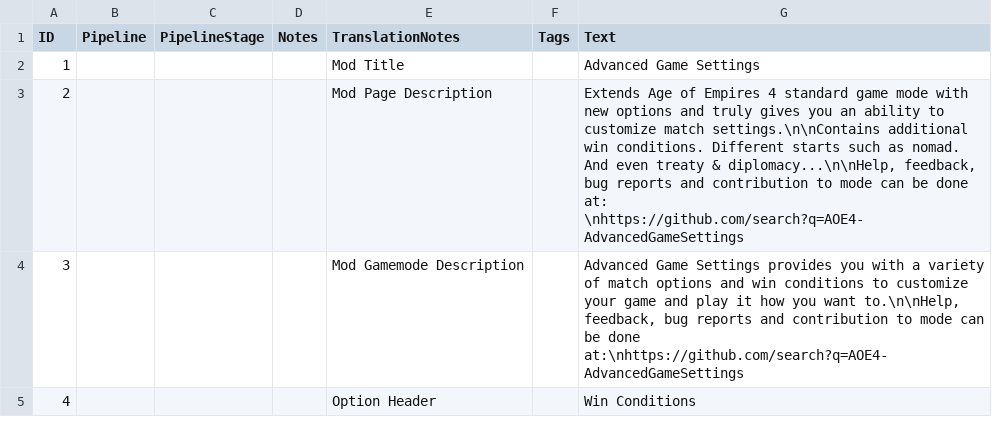
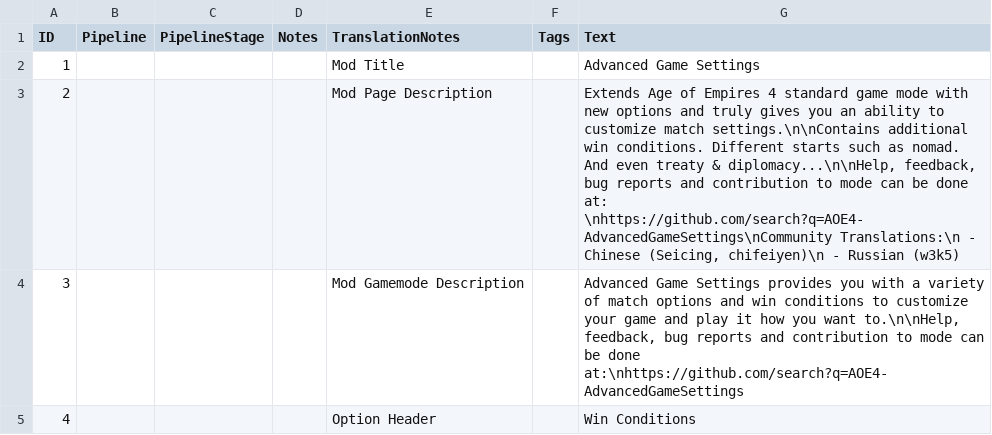
Before and after one commit to Woprok/AOE4-AdvancedGameSettings, a CSV file: assets/locdb/Advanced Game Settings_en.csv, drawn as a sheet; only a part is shown.

```diff
--- a/assets/locdb/Advanced Game Settings_en.csv
+++ b/assets/locdb/Advanced Game Settings_en.csv
@@ -2,3 +2,3 @@
 1,,,,Mod Title,,Advanced Game Settings
-2,,,,Mod Page Description,,"Extends Age of Empires 4 standard game mode with new options and truly gives you an ability to customize match settings.\n\nContains additional win conditions. Different starts such as nomad. And even treaty & diplomacy...\n\nHelp, feedback, bug reports and contribution to mode can be done at: \nhttps://github.com/search?q=AOE4-AdvancedGameSettings"
+2,,,,Mod Page Description,,"Extends Age of Empires 4 standard game mode with new options and truly gives you an ability to customize match settings.\n\nContains additional win conditions. Different starts such as nomad. And even treaty & diplomacy...\n\nHelp, feedback, bug reports and contribution to mode can be done at: \nhttps://github.com/search?q=AOE4-AdvancedGameSettings\nCommunity Translations:\n - Chinese (Seicing, chifeiyen)\n - Russian (w3k5)"
 3,,,,Mod Gamemode Description,,"Advanced Game Settings provides you with a variety of match options and win conditions to customize your game and play it how you want to.\n\nHelp, feedback, bug reports and contribution to mode can be done at:\nhttps://github.com/search?q=AOE4-AdvancedGameSettings"
```
Also changed, not shown: 5 other files.
